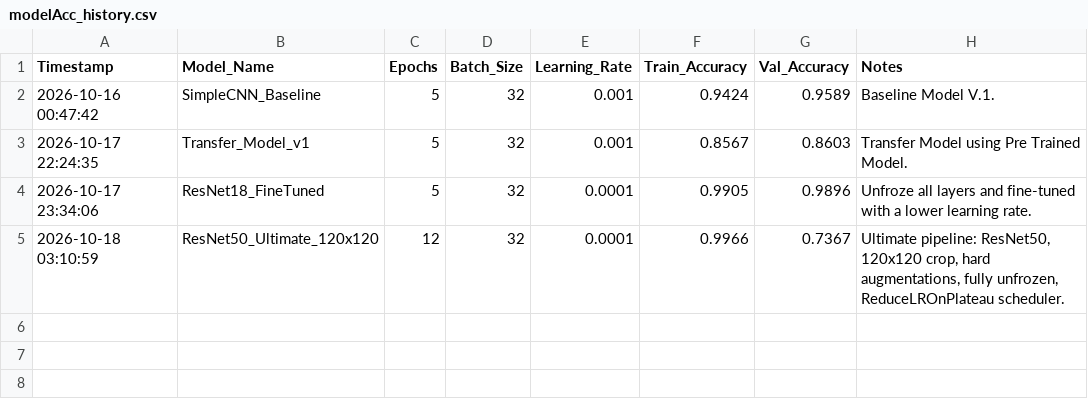
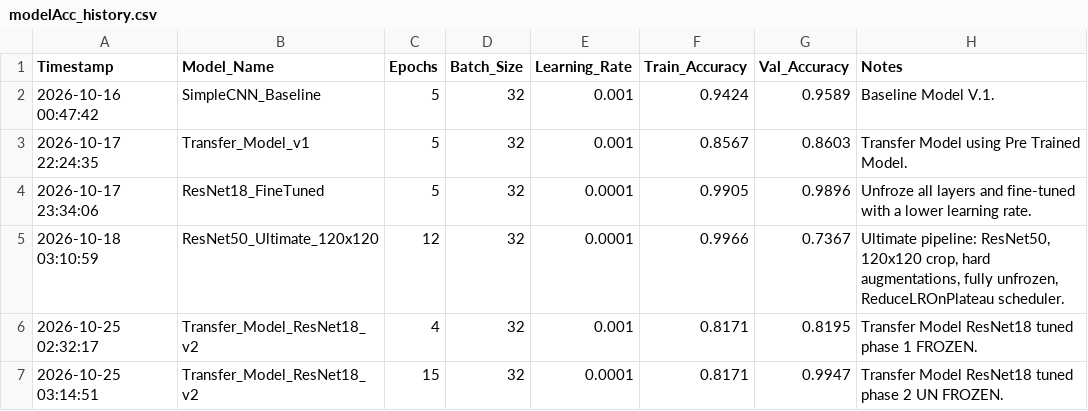
Before and after one commit to AjBhIn/enge707_kaggleproject, a CSV file: modelAcc_history.csv, drawn as a sheet.

```diff
--- a/modelAcc_history.csv
+++ b/modelAcc_history.csv
@@ -5 +5,3 @@ Timestamp,Model_Name,Epochs,Batch_Size,Learning_Rate,Train_Accuracy,Val_Accuracy
 2026-10-18 03:10:59,ResNet50_Ultimate_120x120,12,32,0.0001,0.9966,0.7367,"Ultimate pipeline: ResNet50, 120x120 crop, hard augmentations, fully unfrozen, ReduceLROnPlateau scheduler."
+2026-10-25 02:32:17,Transfer_Model_ResNet18_v2,4,32,0.001,0.8171,0.8195,Transfer Model ResNet18 tuned phase 1 FROZEN.
+2026-10-25 03:14:51,Transfer_Model_ResNet18_v2,15,32,0.0001,0.8171,0.9947,Transfer Model ResNet18 tuned phase 2 UN FROZEN.
```
Also changed, not shown: 5 other files.
